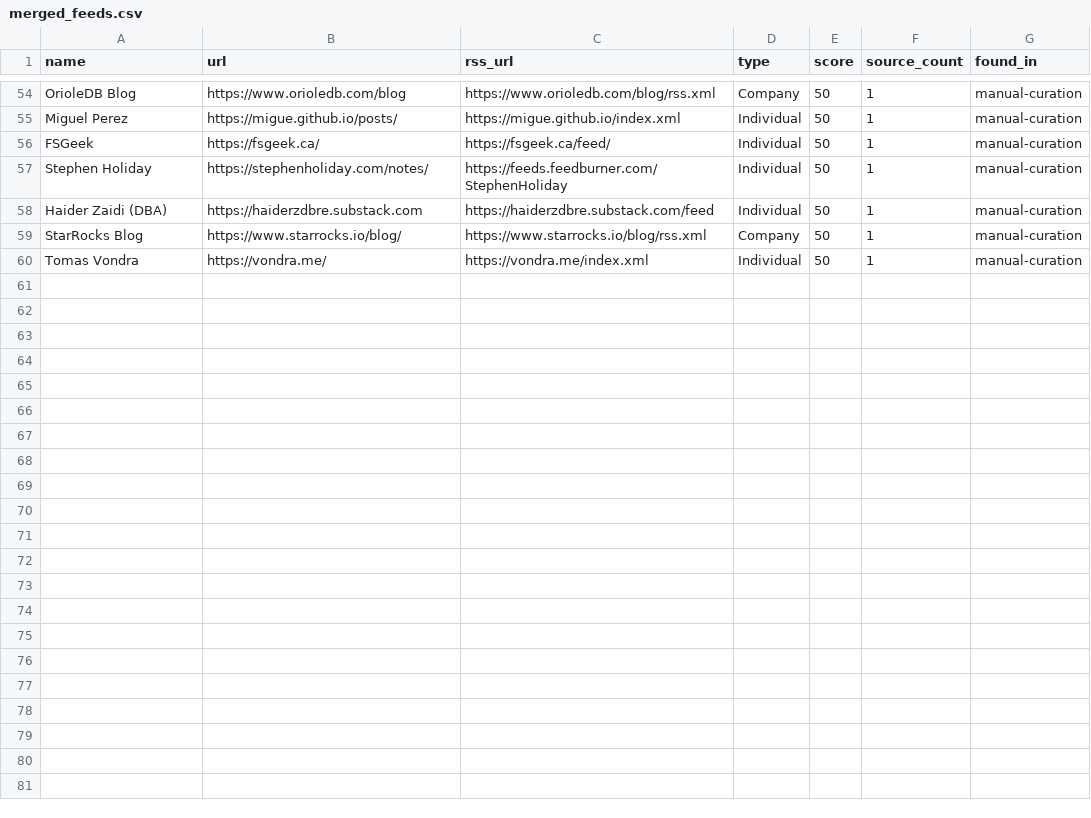
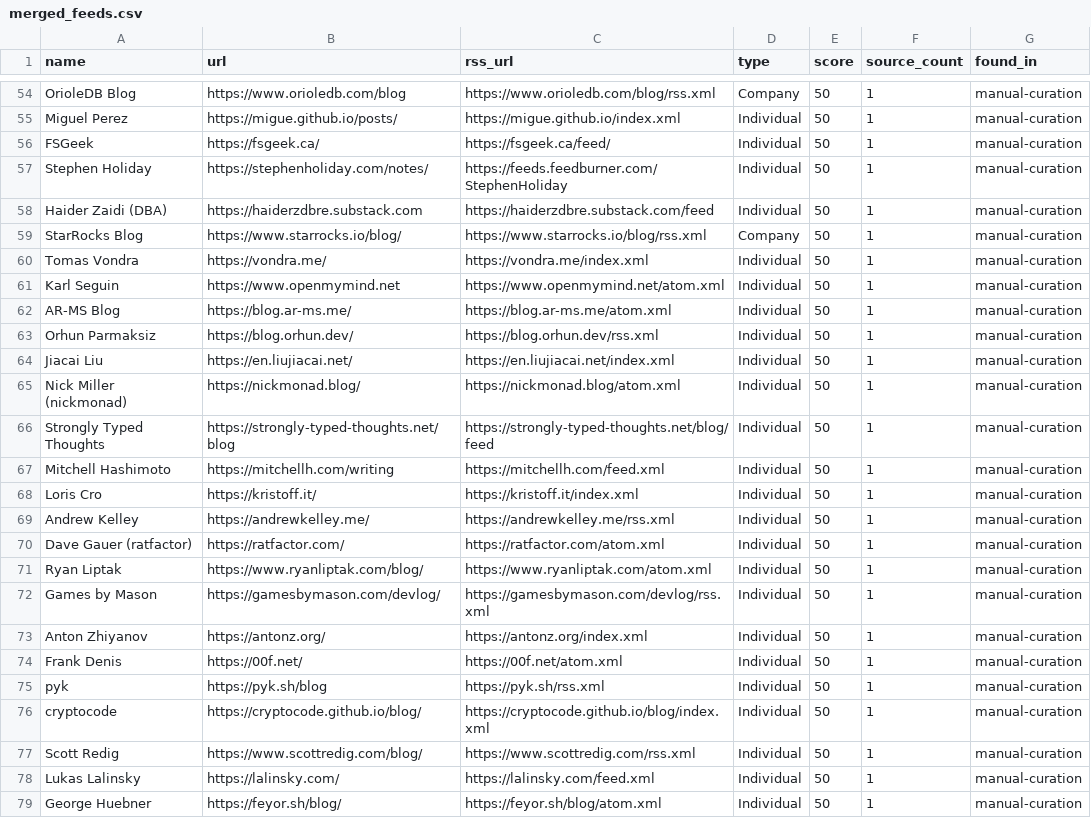
Before and after one commit to jidroid/daily-engg-reads, a CSV file: merged_feeds.csv, drawn as a sheet; only a part is shown, gaps mark what is left out; the diff covers the shown part only; the diff names each change by its address in the sheet, - before the commit and + after, or states it on an @@ line.

Commit message:
zig feeds

```diff
--- a/merged_feeds.csv
+++ b/merged_feeds.csv
+row 61: Karl Seguin | https://www.openmymind.net | https://www.openmymind.net/atom.xml | Individual | 50 | 1 | manual-curation
+row 62: AR-MS Blog | https://blog.ar-ms.me/ | https://blog.ar-ms.me/atom.xml | Individual | 50 | 1 | manual-curation
+row 63: Orhun Parmaksiz | https://blog.orhun.dev/ | https://blog.orhun.dev/rss.xml | Individual | 50 | 1 | manual-curation
+row 64: Jiacai Liu | https://en.liujiacai.net/ | https://en.liujiacai.net/index.xml | Individual | 50 | 1 | manual-curation
+row 65: Nick Miller (nickmonad) | https://nickmonad.blog/ | https://nickmonad.blog/atom.xml | Individual | 50 | 1 | manual-curation
+row 66: Strongly Typed Thoughts | https://strongly-typed-thoughts.net/blog | https://strongly-typed-thoughts.net/blog/feed | Individual | 50 | 1 | manual-curation
+row 67: Mitchell Hashimoto | https://mitchellh.com/writing | https://mitchellh.com/feed.xml | Individual | 50 | 1 | manual-curation
+row 68: Loris Cro | https://kristoff.it/ | https://kristoff.it/index.xml | Individual | 50 | 1 | manual-curation
+row 69: Andrew Kelley | https://andrewkelley.me/ | https://andrewkelley.me/rss.xml | Individual | 50 | 1 | manual-curation
+row 70: Dave Gauer (ratfactor) | https://ratfactor.com/ | https://ratfactor.com/atom.xml | Individual | 50 | 1 | manual-curation
+row 71: Ryan Liptak | https://www.ryanliptak.com/blog/ | https://www.ryanliptak.com/atom.xml | Individual | 50 | 1 | manual-curation
+row 72: Games by Mason | https://gamesbymason.com/devlog/ | https://gamesbymason.com/devlog/rss.xml | Individual | 50 | 1 | manual-curation
+row 73: Anton Zhiyanov | https://antonz.org/ | https://antonz.org/index.xml | Individual | 50 | 1 | manual-curation
+row 74: Frank Denis | https://00f.net/ | https://00f.net/atom.xml | Individual | 50 | 1 | manual-curation
+row 75: pyk | https://pyk.sh/blog | https://pyk.sh/rss.xml | Individual | 50 | 1 | manual-curation
+row 76: cryptocode | https://cryptocode.github.io/blog/ | https://cryptocode.github.io/blog/index.xml | Individual | 50 | 1 | manual-curation
+row 77: Scott Redig | https://www.scottredig.com/blog/ | https://www.scottredig.com/rss.xml | Individual | 50 | 1 | manual-curation
+row 78: Lukas Lalinsky | https://lalinsky.com/ | https://lalinsky.com/feed.xml | Individual | 50 | 1 | manual-curation
+row 79: George Huebner | https://feyor.sh/blog/ | https://feyor.sh/blog/atom.xml | Individual | 50 | 1 | manual-curation
```
Also changed, not shown: 9 added rows elsewhere in this file.
